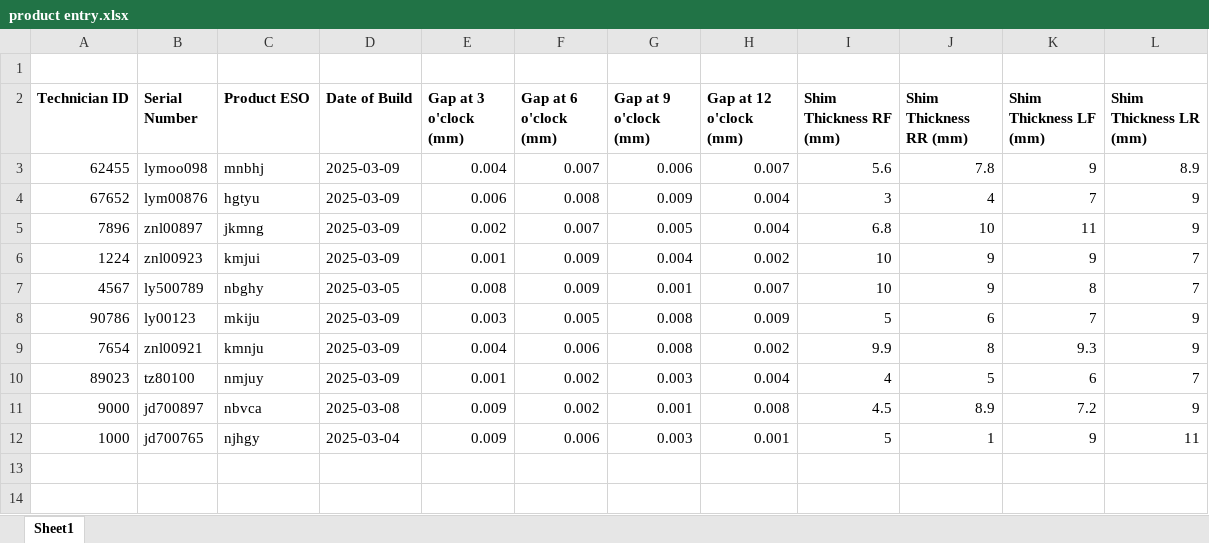
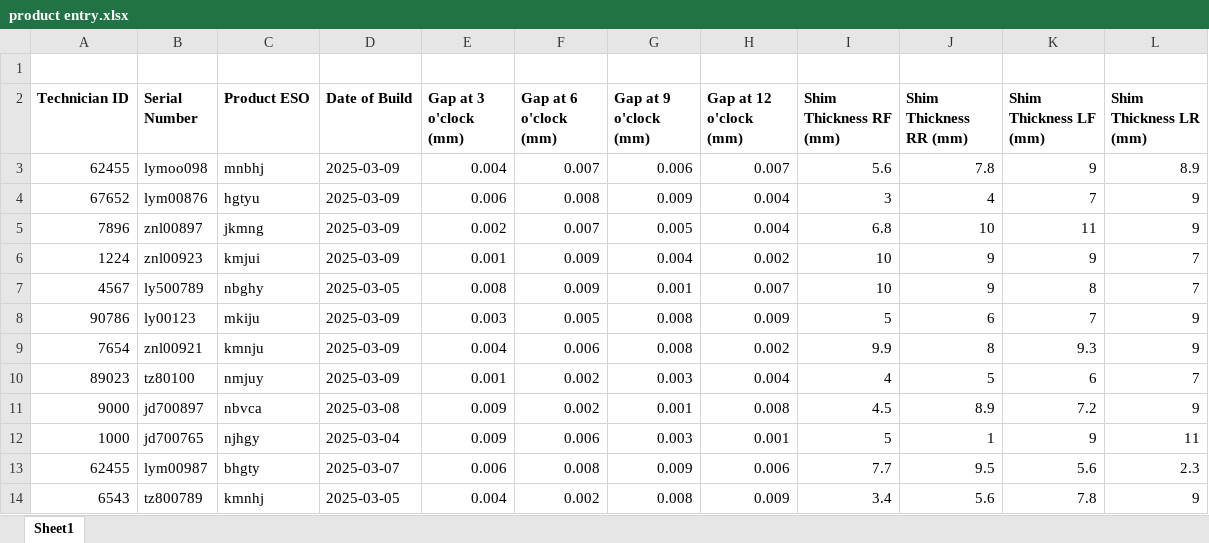
Before and after one commit to ratclst11/SDEV-220-Project, an Excel workbook: product entry.xlsx, sheet Sheet1, drawn as a sheet; values as stored, in another font and other column widths than the file's, no borders; the diff names each change by its address in the sheet, - before the commit and + after, or states it on an @@ line.

```diff
--- a/product entry.xlsx (sheet Sheet1)
+++ b/product entry.xlsx (sheet Sheet1)
+row 13: 62455 | lym00987 | bhgty | 2025-03-07 | 0.006 | 0.008 | 0.009 | 0.006 | 7.7 | 9.5 | 5.6 | 2.3
+row 14: 6543 | tz800789 | kmnhj | 2025-03-05 | 0.004 | 0.002 | 0.008 | 0.009 | 3.4 | 5.6 | 7.8 | 9
```
Also changed, not shown: 3 other files.
